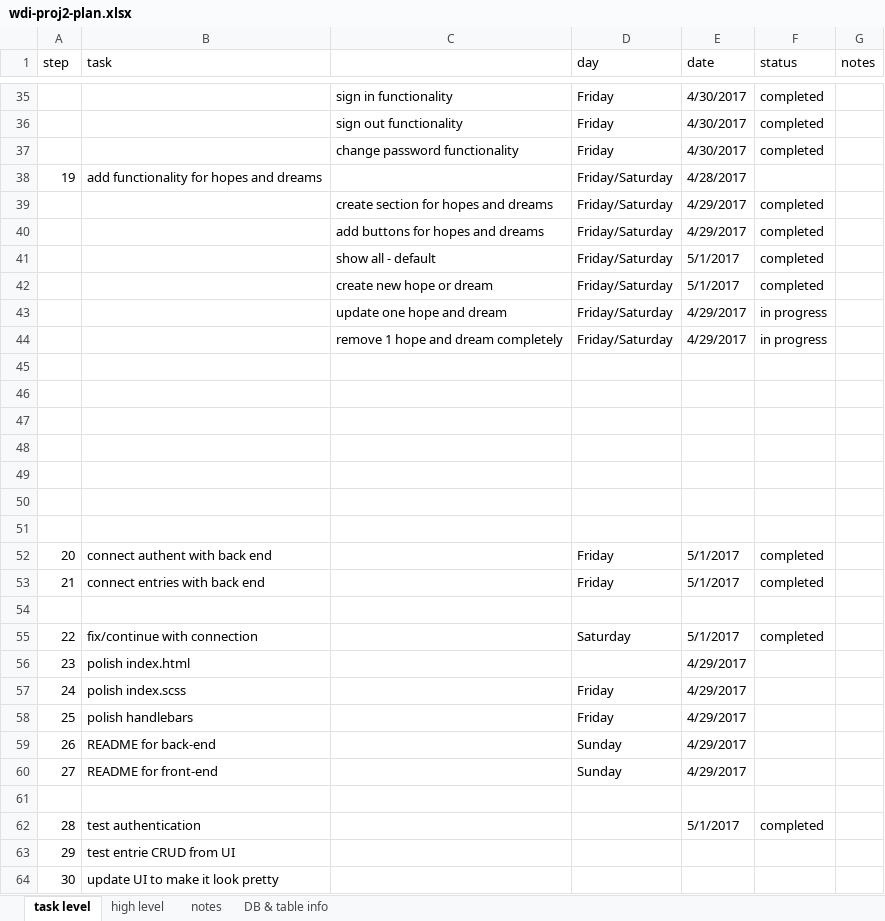
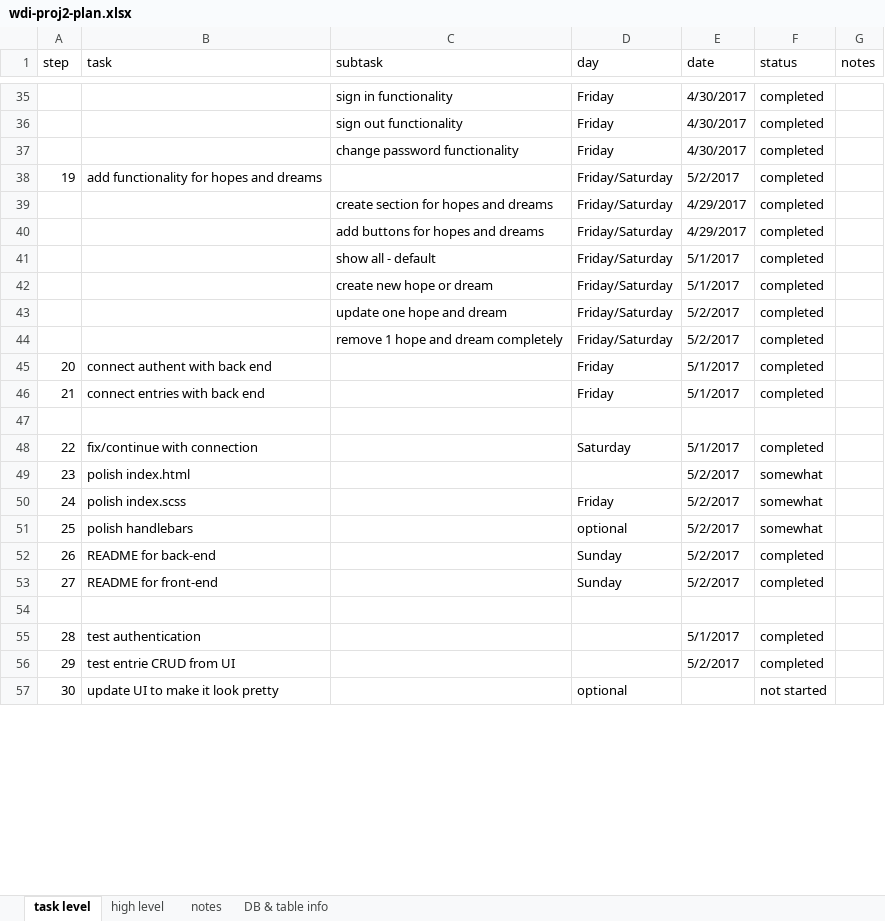
Before and after one commit to lisamsmith100/hnd-client, an Excel workbook: wdi-proj2-plan.xlsx, sheet task level, drawn as a sheet; only a part is shown, gaps mark what is left out; values as stored, in another font and other column widths than the file's, no cell formats; removed rows and columns are numbered as before the commit, all else as after; the diff covers the shown part only; the diff names each change by its address in the sheet, - before the commit and + after, or states it on an @@ line.

Commit message:
Add project documentation - README, plan, screenshot

```diff
--- a/wdi-proj2-plan.xlsx (sheet task level)
+++ b/wdi-proj2-plan.xlsx (sheet task level)
-C1: (empty)
+C1: subtask
-E38 (date): 4/28/2017
+E38 (date): 5/2/2017
-F38 (status): (empty)
+F38 (status): completed
-E43:E44 (date): 4/29/2017
+E43:E44 (date): 5/2/2017
-F43:F44 (status): in progress
+F43:F44 (status): completed
-row 45: (empty)
-row 46: (empty)
-row 47: (empty)
-row 48: (empty)
-row 49: (empty)
-row 50: (empty)
-row 51: (empty)
-E49:E53 (date): 4/29/2017
+E49:E53 (date): 5/2/2017
-F49:F51 (status): (empty)
+F49:F51 (status): somewhat
-D51 (day): Friday
+D51 (day): optional
-F52:F53 (status): (empty)
+F52:F53 (status): completed
-E56 (date): (empty)
+E56 (date): 5/2/2017
-F56 (status): (empty)
+F56 (status): completed
-D57 (day): (empty)
+D57 (day): optional
-F57 (status): (empty)
+F57 (status): not started
```
Also changed, not shown: 5 edited cells elsewhere in this sheet, cell formats, 2 other files.
